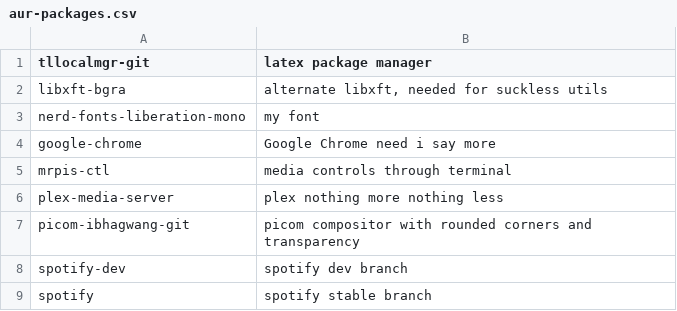
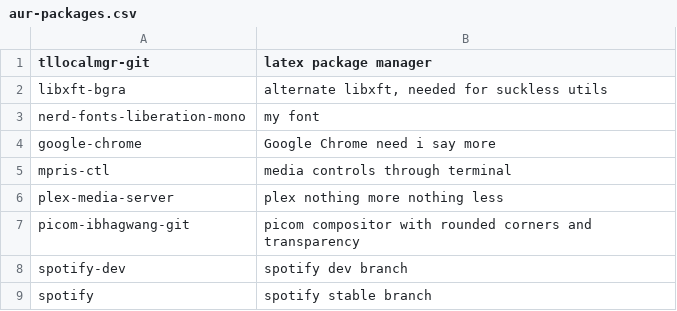
Before and after one commit to norman-pkgs/package-menu, a CSV file: aur-packages.csv, drawn as a sheet.

```diff
--- a/aur-packages.csv
+++ b/aur-packages.csv
@@ -4,3 +4,3 @@ nerd-fonts-liberation-mono, "my font"
 google-chrome, "Google Chrome need i say more"
-mrpis-ctl, "media controls through terminal"
+mpris-ctl, "media controls through terminal"
 plex-media-server, "plex nothing more nothing less"
```
Also changed, not shown: pacman-packages.csv.
